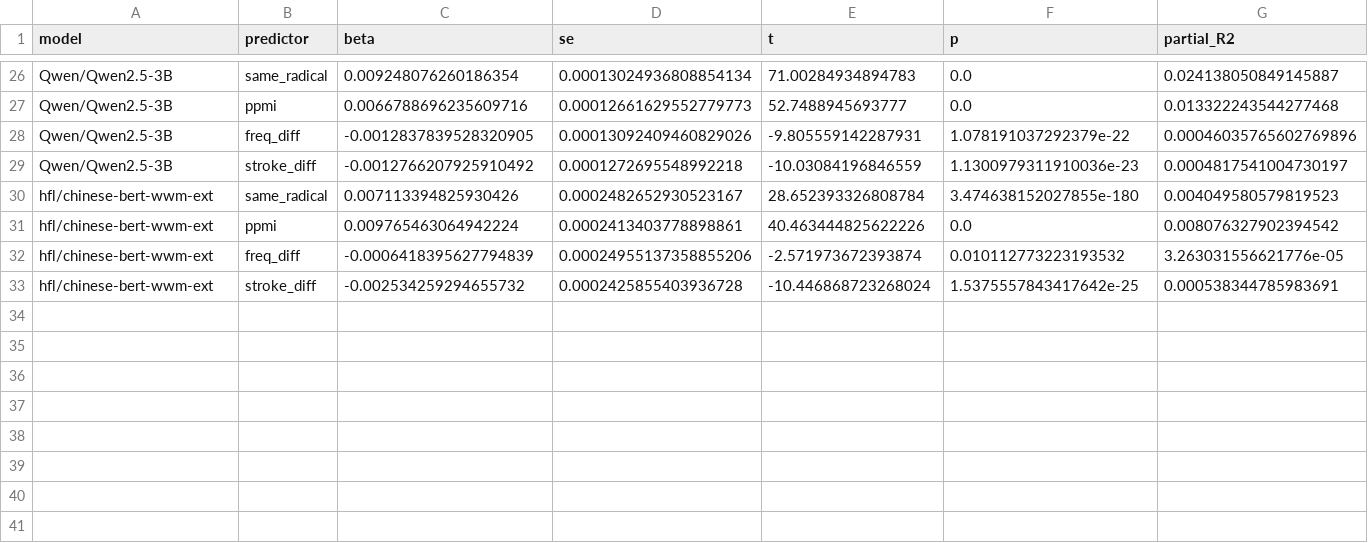
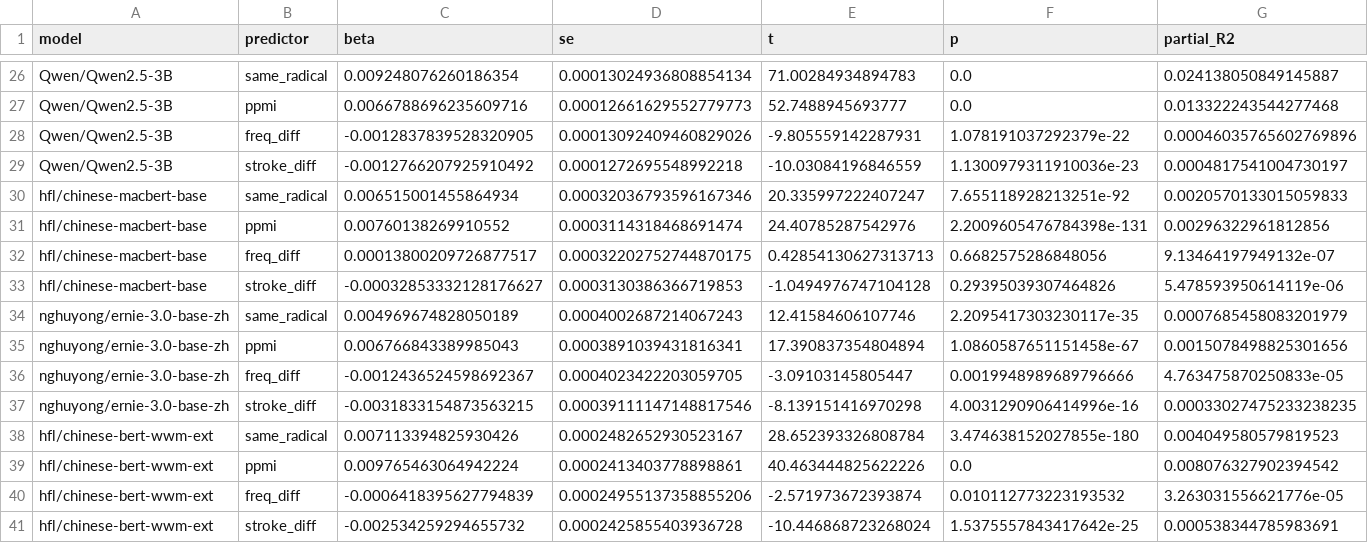
Before and after one commit to aryan35790jp/chinese_llm, a CSV file: results/variance_decomposition.csv, drawn as a sheet; only a part is shown, gaps mark what is left out; rows hold the shown columns only; the diff names each change by its address in the sheet, - before the commit and + after, or states it on an @@ line.

Commit message:
feat: paper_universal.md v2 (final) — 10-model variance decomposition with cluster-robust SE, procedural cloze probe (~250 trials), Wendt's r, char-clustered bootstrap, predicted-rank Spearman; addresses every senior-reviewer objection from the prior round

```diff
--- a/results/variance_decomposition.csv
+++ b/results/variance_decomposition.csv
+row 30: hfl/chinese-macbert-base | same_radical | 0.006515001455864934 | 0.00032036793596167346 | 20.335997222407247 | 7.655118928213251e-92 | 0.0020570133015059833
+row 31: hfl/chinese-macbert-base | ppmi | 0.00760138269910552 | 0.0003114318468691474 | 24.40785287542976 | 2.2009605476784398e-131 | 0.00296322961812856
+row 32: hfl/chinese-macbert-base | freq_diff | 0.00013800209726877517 | 0.00032202752744870175 | 0.42854130627313713 | 0.6682575286848056 | 9.13464197949132e-07
+row 33: hfl/chinese-macbert-base | stroke_diff | -0.00032853332128176627 | 0.0003130386366719853 | -1.0494976747104128 | 0.29395039307464826 | 5.478593950614119e-06
+row 34: nghuyong/ernie-3.0-base-zh | same_radical | 0.004969674828050189 | 0.0004002687214067243 | 12.41584606107746 | 2.2095417303230117e-35 | 0.0007685458083201979
+row 35: nghuyong/ernie-3.0-base-zh | ppmi | 0.006766843389985043 | 0.0003891039431816341 | 17.390837354804894 | 1.0860587651151458e-67 | 0.0015078498825301656
+row 36: nghuyong/ernie-3.0-base-zh | freq_diff | -0.0012436524598692367 | 0.0004023422203059705 | -3.09103145805447 | 0.0019948989689796666 | 4.763475870250833e-05
+row 37: nghuyong/ernie-3.0-base-zh | stroke_diff | -0.0031833154873563215 | 0.00039111147148817546 | -8.139151416970298 | 4.0031290906414996e-16 | 0.00033027475233238235
```
Also changed, not shown: results/downstream_per_radical.csv, results/downstream_validation.csv, 30 other files.
